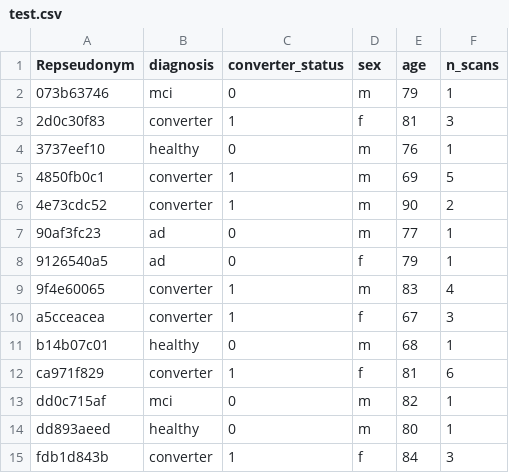
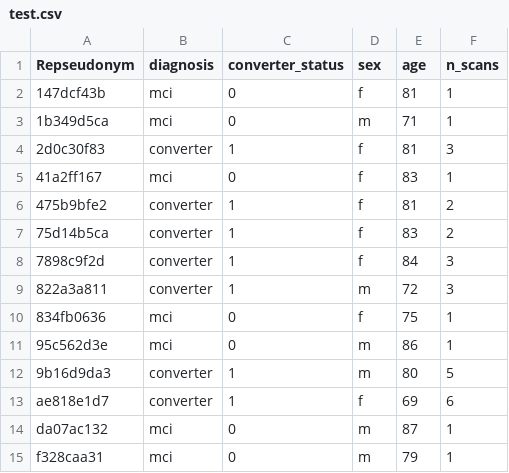
Before and after one commit to fyassine/ad-early-detection, a CSV file: DATA/DELCODE/__v4__/metadata/splits_gec/test.csv, drawn as a sheet.

```diff
--- a/DATA/DELCODE/__v4__/metadata/splits_gec/test.csv
+++ b/DATA/DELCODE/__v4__/metadata/splits_gec/test.csv
@@ -1,15 +1,15 @@
 Repseudonym,diagnosis,converter_status,sex,age,n_scans
-073b63746,mci,0,m,79,1
+147dcf43b,mci,0,f,81,1
+1b349d5ca,mci,0,m,71,1
 2d0c30f83,converter,1,f,81,3
-3737eef10,healthy,0,m,76,1
-4850fb0c1,converter,1,m,69,5
-4e73cdc52,converter,1,m,90,2
-90af3fc23,ad,0,m,77,1
-9126540a5,ad,0,f,79,1
-9f4e60065,converter,1,m,83,4
-a5cceacea,converter,1,f,67,3
-b14b07c01,healthy,0,m,68,1
-ca971f829,converter,1,f,81,6
-dd0c715af,mci,0,m,82,1
-dd893aeed,healthy,0,m,80,1
-fdb1d843b,converter,1,f,84,3
+41a2ff167,mci,0,f,83,1
+475b9bfe2,converter,1,f,81,2
+75d14b5ca,converter,1,f,83,2
+7898c9f2d,converter,1,f,84,3
+822a3a811,converter,1,m,72,3
+834fb0636,mci,0,f,75,1
+95c562d3e,mci,0,m,86,1
+9b16d9da3,converter,1,m,80,5
+ae818e1d7,converter,1,f,69,6
+da07ac132,mci,0,m,87,1
+f328caa31,mci,0,m,79,1
```
Also changed, not shown: DATA/DELCODE/__v4__/metadata/splits_gec/train.csv, DATA/DELCODE/__v4__/metadata/splits_gec/val.csv, 24 other files.
